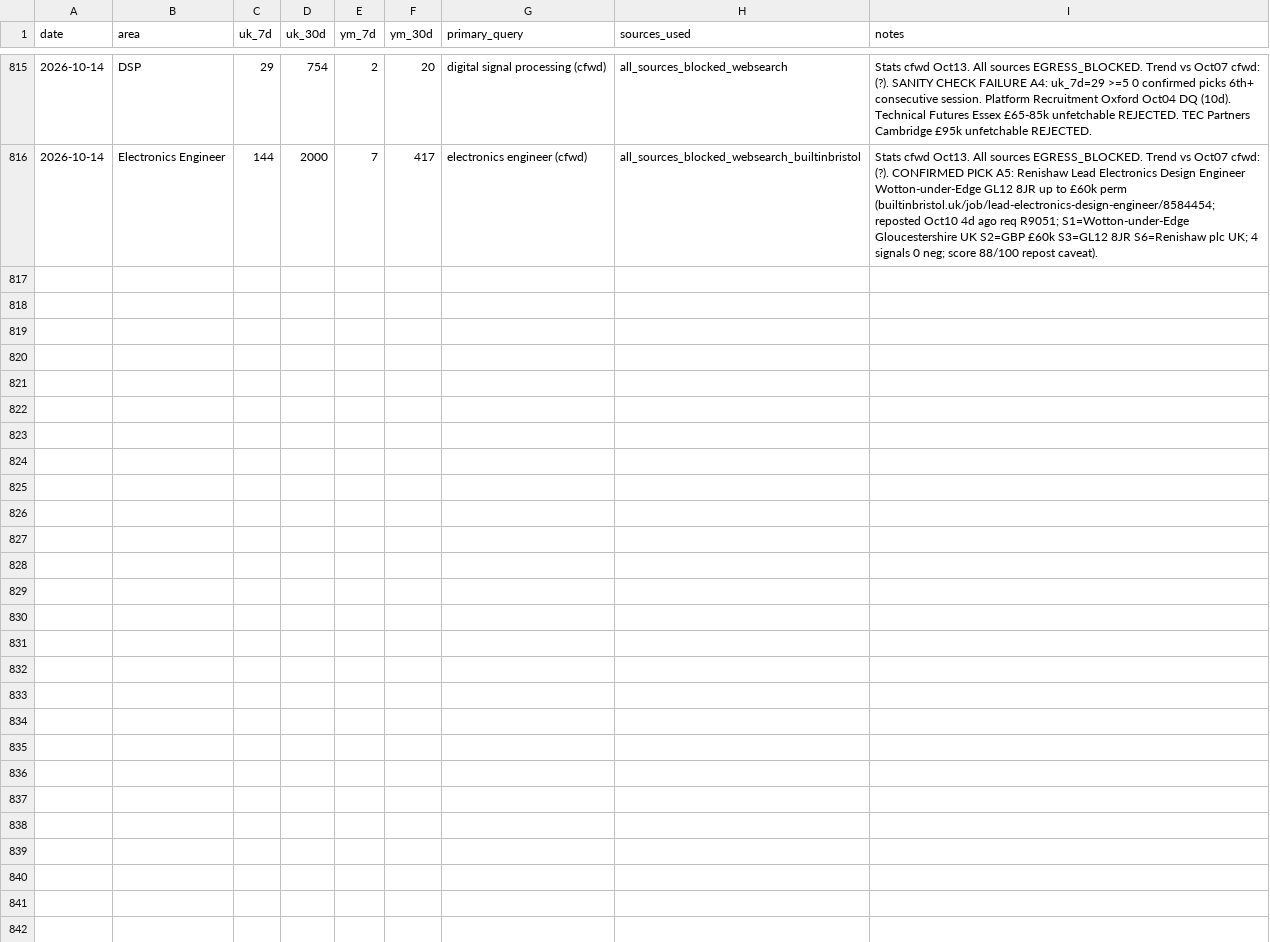
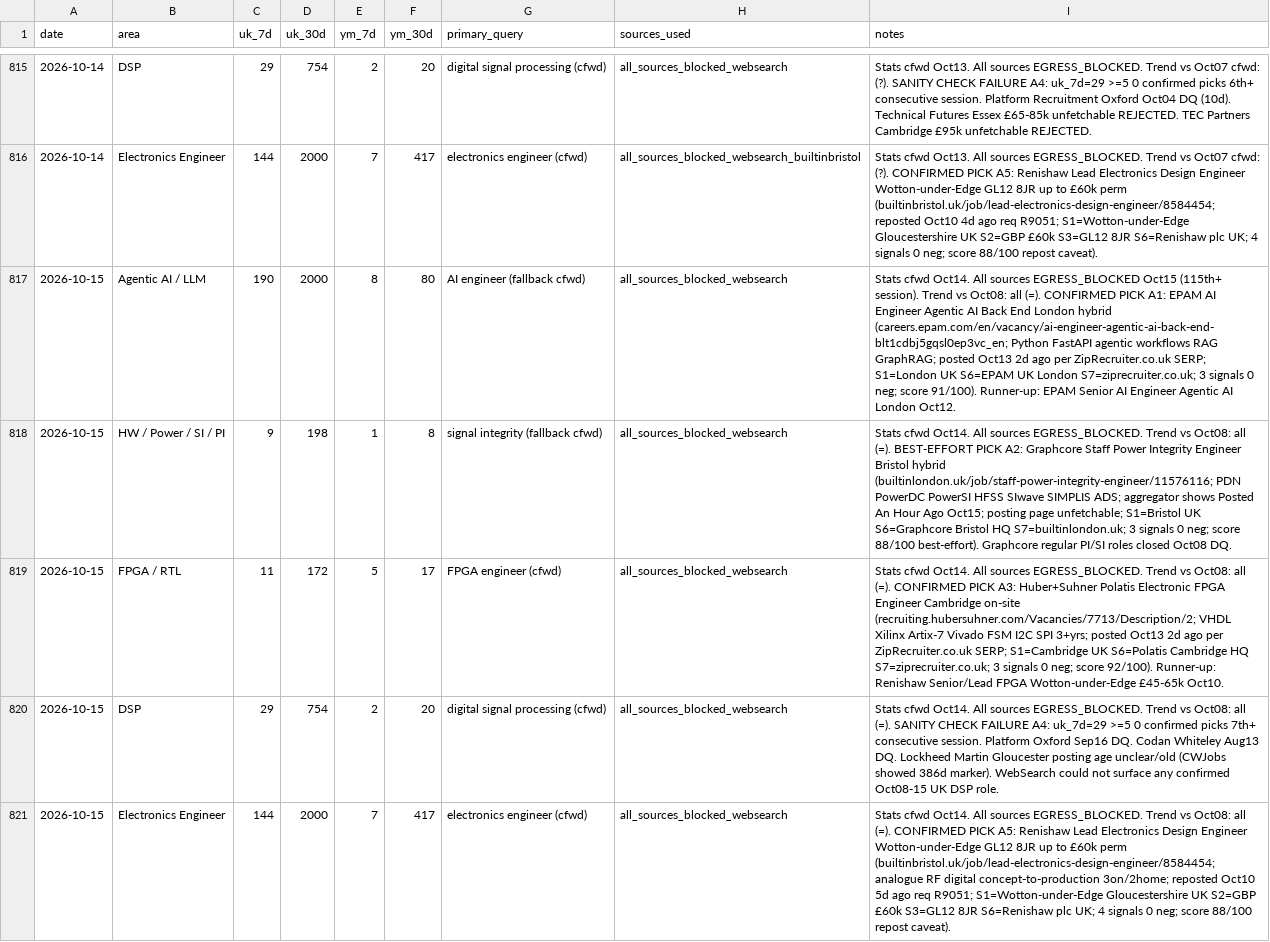
Before and after one commit to BrendanJamesLynskey/job-search-stats, a CSV file: stats/history.csv, drawn as a sheet; only a part is shown, gaps mark what is left out.

```diff
--- a/stats/history.csv
+++ b/stats/history.csv
@@ -816 +816,6 @@ date,area,uk_7d,uk_30d,ym_7d,ym_30d,primary_query,sources_used,notes
 2026-10-14,Electronics Engineer,144,2000,7,417,electronics engineer (cfwd),all_sources_blocked_websearch_builtinbristol,Stats cfwd Oct13. All sources EGRESS_BLOCKED. Trend vs Oct07 cfwd: (?). CONFIRMED PICK A5: Renishaw Lead Electronics Design Engineer Wotton-under-Edge GL12 8JR up to £60k perm (builtinbristol.uk/job/lead-electronics-design-engineer/8584454; reposted Oct10 4d ago req R9051; S1=Wotton-under-Edge Gloucestershire UK S2=GBP £60k S3=GL12 8JR S6=Renishaw plc UK; 4 signals 0 neg; score 88/100 repost caveat).
+2026-10-15,Agentic AI / LLM,190,2000,8,80,AI engineer (fallback cfwd),all_sources_blocked_websearch,"Stats cfwd Oct14. All sources EGRESS_BLOCKED Oct15 (115th+ session). Trend vs Oct08: all (=). CONFIRMED PICK A1: EPAM AI Engineer Agentic AI Back End London hybrid (careers.epam.com/en/vacancy/ai-engineer-agentic-ai-back-end-blt1cdbj5gqsl0ep3vc_en; Python FastAPI agentic workflows RAG GraphRAG; posted Oct13 2d ago per ZipRecruiter.co.uk SERP; S1=London UK S6=EPAM UK London S7=ziprecruiter.co.uk; 3 signals 0 neg; score 91/100). Runner-up: EPAM Senior AI Engineer Agentic AI London Oct12."
+2026-10-15,HW / Power / SI / PI,9,198,1,8,signal integrity (fallback cfwd),all_sources_blocked_websearch,"Stats cfwd Oct14. All sources EGRESS_BLOCKED. Trend vs Oct08: all (=). BEST-EFFORT PICK A2: Graphcore Staff Power Integrity Engineer Bristol hybrid (builtinlondon.uk/job/staff-power-integrity-engineer/11576116; PDN PowerDC PowerSI HFSS SIwave SIMPLIS ADS; aggregator shows Posted An Hour Ago Oct15; posting page unfetchable; S1=Bristol UK S6=Graphcore Bristol HQ S7=builtinlondon.uk; 3 signals 0 neg; score 88/100 best-effort). Graphcore regular PI/SI roles closed Oct08 DQ."
+2026-10-15,FPGA / RTL,11,172,5,17,FPGA engineer (cfwd),all_sources_blocked_websearch,"Stats cfwd Oct14. All sources EGRESS_BLOCKED. Trend vs Oct08: all (=). CONFIRMED PICK A3: Huber+Suhner Polatis Electronic FPGA Engineer Cambridge on-site (recruiting.hubersuhner.com/Vacancies/7713/Description/2; VHDL Xilinx Artix-7 Vivado FSM I2C SPI 3+yrs; posted Oct13 2d ago per ZipRecruiter.co.uk SERP; S1=Cambridge UK S6=Polatis Cambridge HQ S7=ziprecruiter.co.uk; 3 signals 0 neg; score 92/100). Runner-up: Renishaw Senior/Lead FPGA Wotton-under-Edge £45-65k Oct10."
+2026-10-15,DSP,29,754,2,20,digital signal processing (cfwd),all_sources_blocked_websearch,"Stats cfwd Oct14. All sources EGRESS_BLOCKED. Trend vs Oct08: all (=). SANITY CHECK FAILURE A4: uk_7d=29 >=5 0 confirmed picks 7th+ consecutive session. Platform Oxford Sep16 DQ. Codan Whiteley Aug13 DQ. Lockheed Martin Gloucester posting age unclear/old (CWJobs showed 386d marker). WebSearch could not surface any confirmed Oct08-15 UK DSP role."
+2026-10-15,Electronics Engineer,144,2000,7,417,electronics engineer (cfwd),all_sources_blocked_websearch,"Stats cfwd Oct14. All sources EGRESS_BLOCKED. Trend vs Oct08: all (=). CONFIRMED PICK A5: Renishaw Lead Electronics Design Engineer Wotton-under-Edge GL12 8JR up to £60k perm (builtinbristol.uk/job/lead-electronics-design-engineer/8584454; analogue RF digital concept-to-production 3on/2home; reposted Oct10 5d ago req R9051; S1=Wotton-under-Edge Gloucestershire UK S2=GBP £60k S3=GL12 8JR S6=Renishaw plc UK; 4 signals 0 neg; score 88/100 repost caveat)."
```
